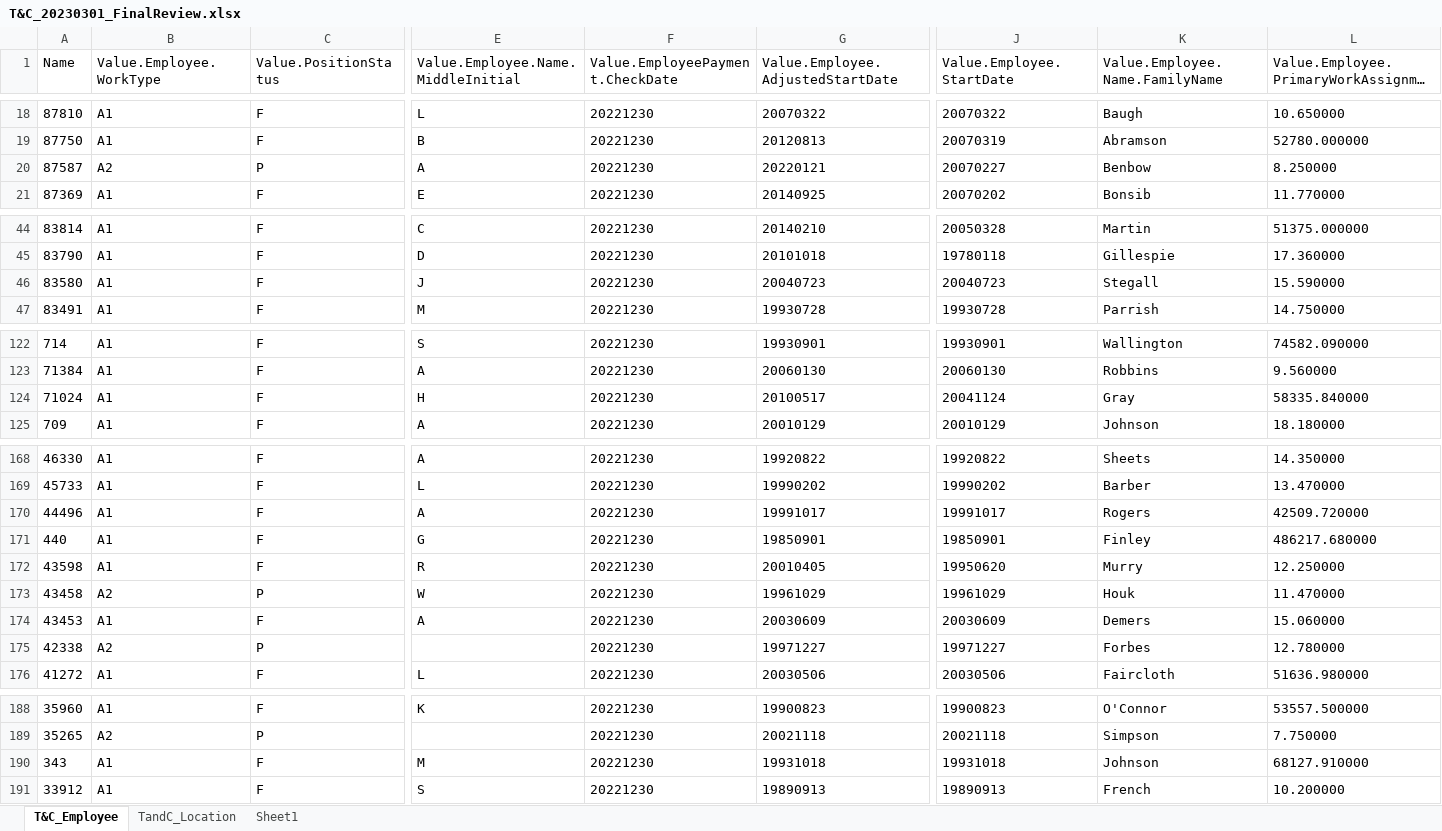
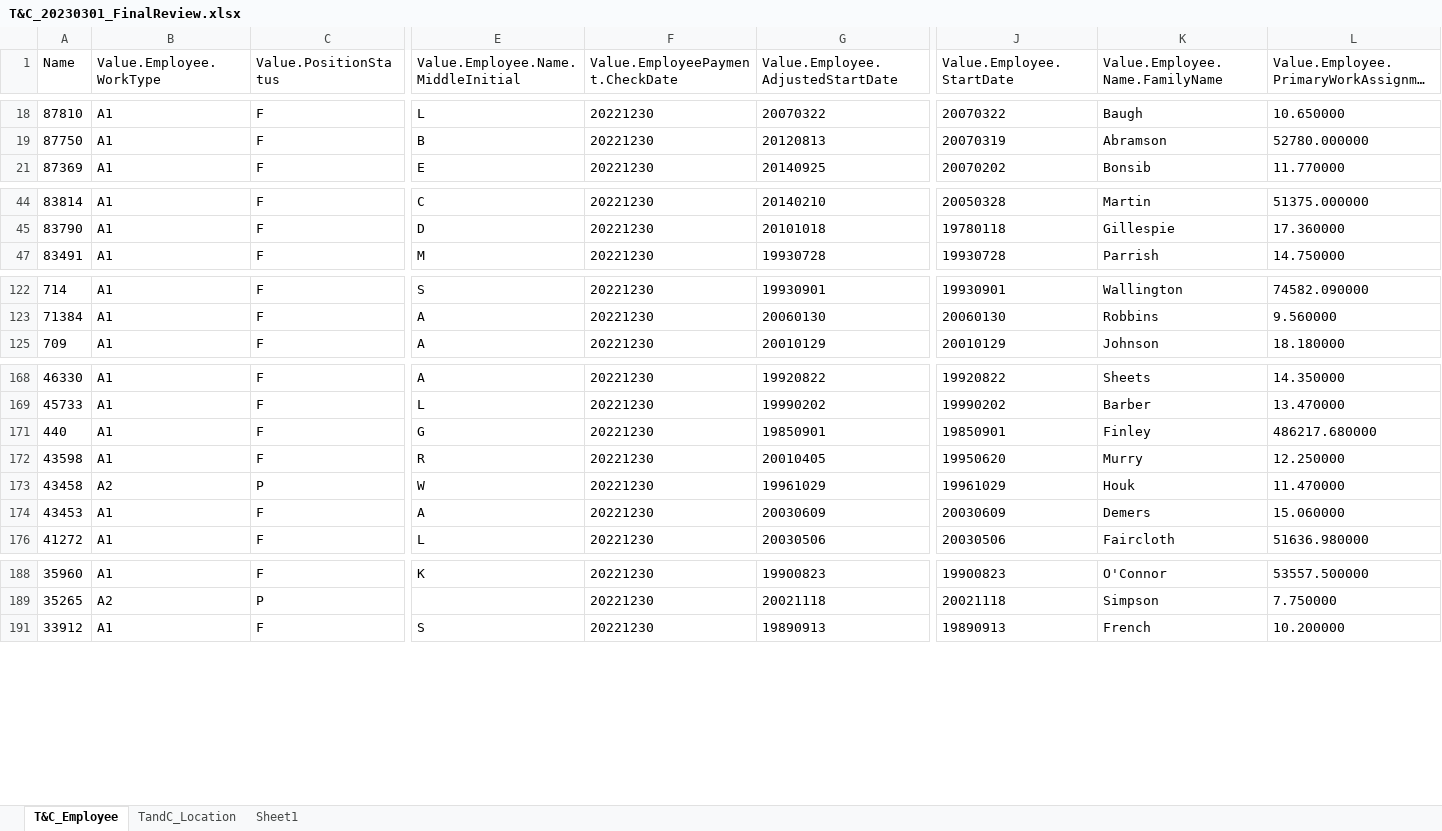
Before and after one commit to mangumw/Source, an Excel workbook: Integrations/1_Thomas_And_Co/Final/T&C_20230301_FinalReview.xlsx, sheet T&C_Employee, drawn as a sheet; only a part is shown, gaps mark what is left out; long unchanged cells end in …; values as stored, in another font and other column widths than the file's, no borders; table styles not drawn; rows hold the shown columns only; the diff covers the shown part only; the diff names each change by its address in the sheet, - before the commit and + after, or states it on an @@ line.

```diff
--- a/Integrations/1_Thomas_And_Co/Final/T&C_20230301_FinalReview.xlsx (sheet T&C_Employee)
+++ b/Integrations/1_Thomas_And_Co/Final/T&C_20230301_FinalReview.xlsx (sheet T&C_Employee)
@@ row 20 hidden: 87587 | A2 | P | A | 20221230 | 20220121 | 20070227 | Benbow | 8.250000 @@
@@ row 46 hidden: 83580 | A1 | F | J | 20221230 | 20040723 | 20040723 | Stegall | 15.590000 @@
@@ row 124 hidden: 71024 | A1 | F | H | 20221230 | 20100517 | 20041124 | Gray | 58335.840000 @@
@@ row 170 hidden: 44496 | A1 | F | A | 20221230 | 19991017 | 19991017 | Rogers | 42509.720000 @@
@@ row 175 hidden: 42338 | A2 | P |  | 20221230 | 19971227 | 19971227 | Forbes | 12.780000 @@
@@ row 190 hidden: 343 | A1 | F | M | 20221230 | 19931018 | 19931018 | Johnson | 68127.910000 @@
```
Also changed, not shown: 6 hidden or unhidden rows elsewhere in this sheet, Integrations/3_Walton_Management/PostReview/20230303/Walton_Location_PROD_20230303.xlsx, Integrations/7_Concur/PostReview/ForCompare/AP930DP.xlsx, 13 other files.
